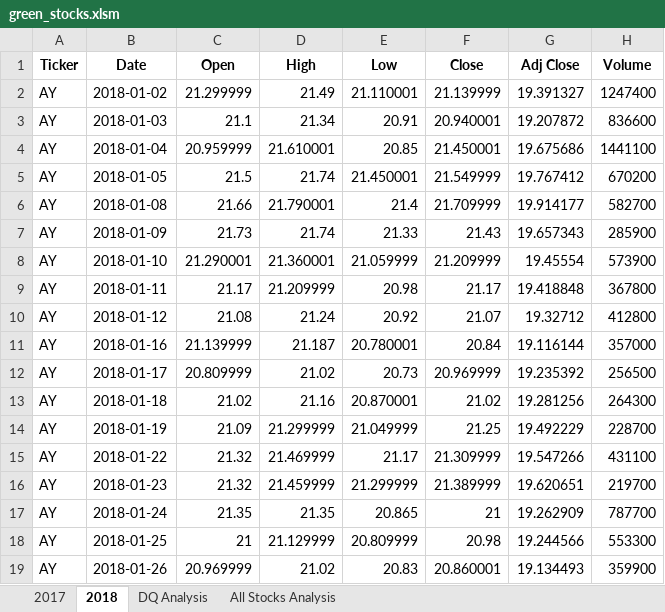
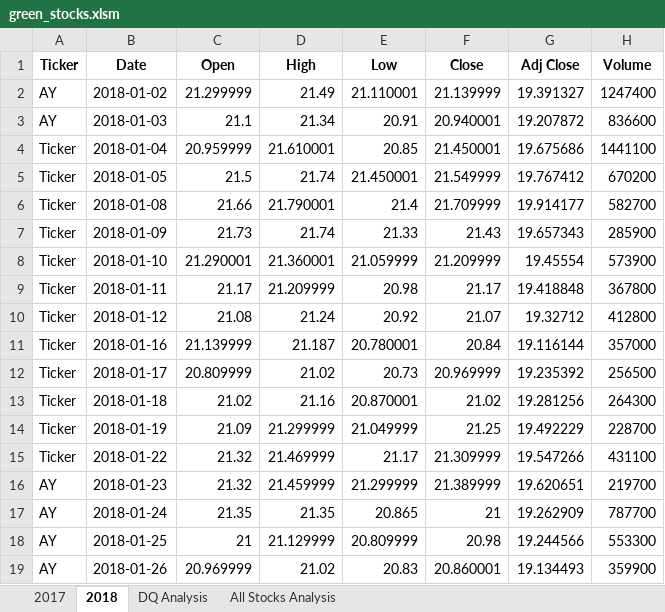
Before and after one commit to arosario86/stock-analysis, an Excel workbook: green_stocks.xlsm, sheet 2018, drawn as a sheet; only a part is shown; values as stored, in another font and other column widths than the file's, no borders; the diff names each change by its address in the sheet, - before the commit and + after, or states it on an @@ line.

```diff
--- a/green_stocks.xlsm (sheet 2018)
+++ b/green_stocks.xlsm (sheet 2018)
-A4:A15 (Ticker): AY
+A4:A15 (Ticker): Ticker
```
Also changed, not shown: sheet All Stocks Analysis.
